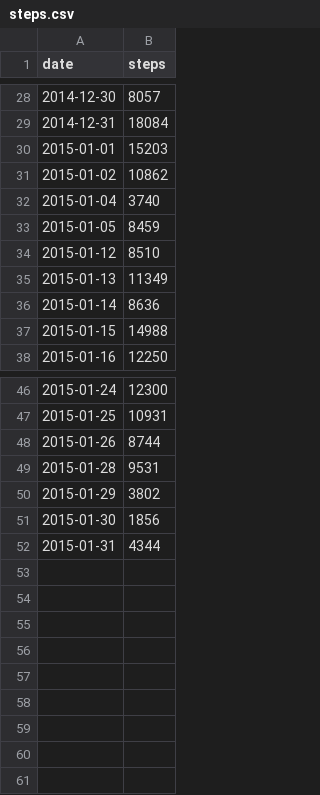
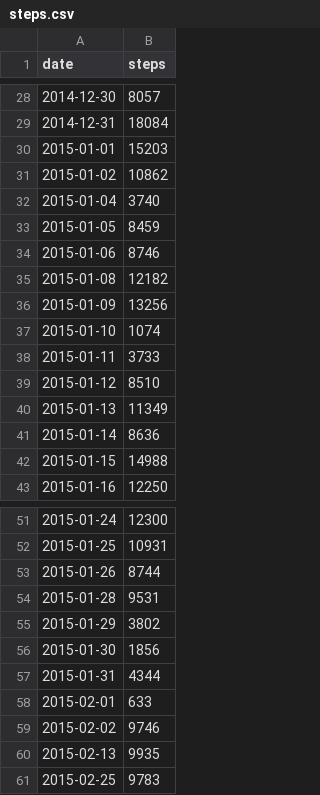
Before and after one commit to luisibanez/QuantifiedSelf, a CSV file: steps.csv, drawn as a sheet; only a part is shown, gaps mark what is left out.

```diff
--- a/steps.csv
+++ b/steps.csv
@@ -33,2 +33,7 @@ date,steps
 "2015-01-05",8459
+"2015-01-06",8746
+"2015-01-08",12182
+"2015-01-09",13256
+"2015-01-10",1074
+"2015-01-11",3733
 "2015-01-12",8510
@@ -52 +57,5 @@ date,steps
 "2015-01-31",4344
+"2015-02-01",633
+"2015-02-02",9746
+"2015-02-13",9935
+"2015-02-25",9783
```
Also changed, not shown: weight.csv.
